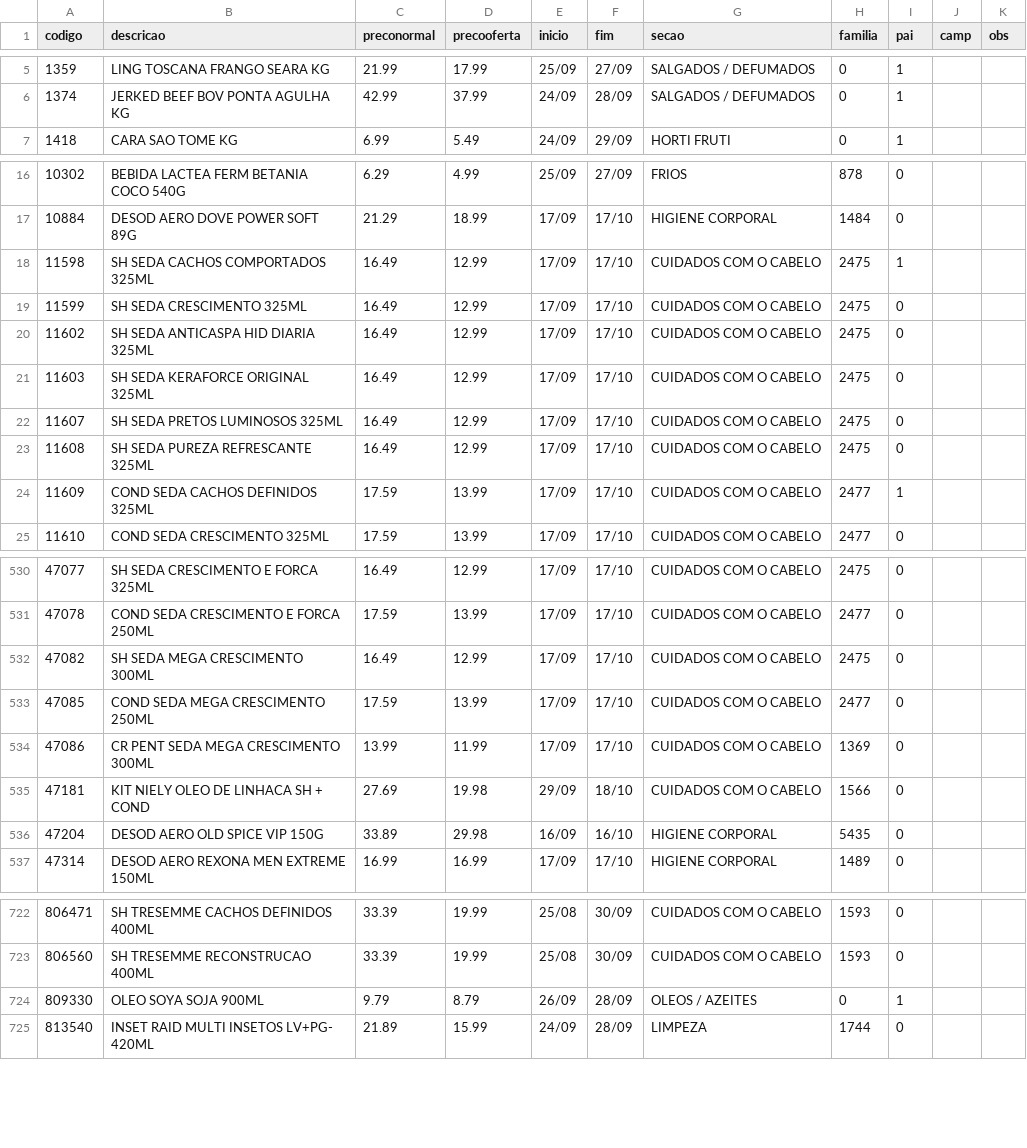
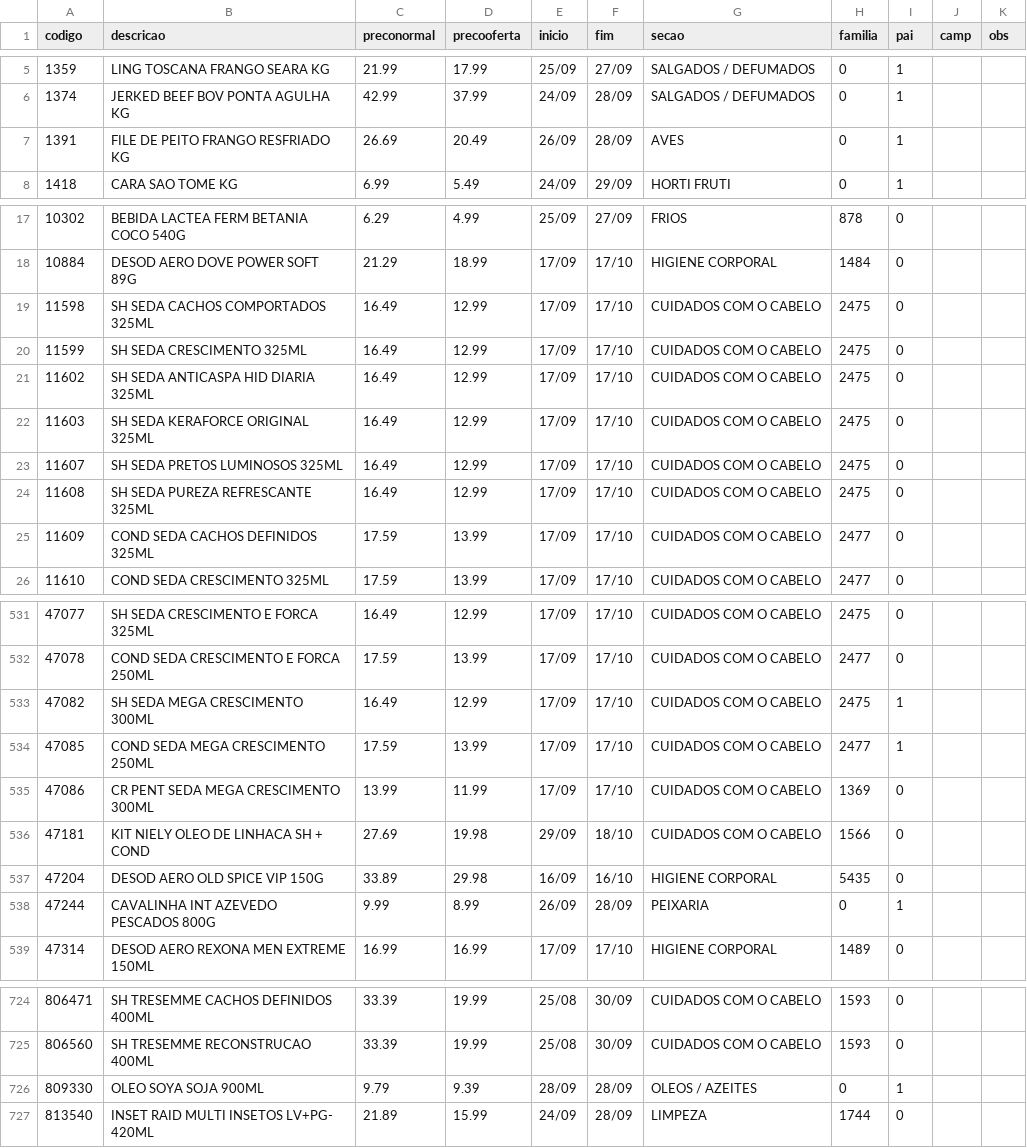
Before and after one commit to luciano504/placas, a CSV file: data/loja3.csv, drawn as a sheet; only a part is shown, gaps mark what is left out; the diff covers the shown part only.

```diff
--- a/data/loja3.csv
+++ b/data/loja3.csv
@@ -6,2 +6,3 @@ codigo,descricao,preconormal,precooferta,inicio,fim,secao,familia,pai,camp,obs
 1374,JERKED BEEF BOV PONTA AGULHA KG,42.99,37.99,24/09,28/09,SALGADOS / DEFUMADOS,0,1,,
+1391,FILE DE PEITO FRANGO RESFRIADO KG,26.69,20.49,26/09,28/09,AVES,0,1,,
 1418,CARA SAO TOME KG,6.99,5.49,24/09,29/09,HORTI FRUTI,0,1,,
@@ -17,3 +18,3 @@ codigo,descricao,preconormal,precooferta,inicio,fim,secao,familia,pai,camp,obs
 10884,DESOD AERO DOVE POWER SOFT 89G,21.29,18.99,17/09,17/10,HIGIENE CORPORAL,1484,0,,
-11598,SH SEDA CACHOS COMPORTADOS 325ML,16.49,12.99,17/09,17/10,CUIDADOS COM O CABELO,2475,1,,
+11598,SH SEDA CACHOS COMPORTADOS 325ML,16.49,12.99,17/09,17/10,CUIDADOS COM O CABELO,2475,0,,
 11599,SH SEDA CRESCIMENTO 325ML,16.49,12.99,17/09,17/10,CUIDADOS COM O CABELO,2475,0,,
@@ -23,3 +24,3 @@ codigo,descricao,preconormal,precooferta,inicio,fim,secao,familia,pai,camp,obs
 11608,SH SEDA PUREZA REFRESCANTE 325ML,16.49,12.99,17/09,17/10,CUIDADOS COM O CABELO,2475,0,,
-11609,COND SEDA CACHOS DEFINIDOS 325ML,17.59,13.99,17/09,17/10,CUIDADOS COM O CABELO,2477,1,,
+11609,COND SEDA CACHOS DEFINIDOS 325ML,17.59,13.99,17/09,17/10,CUIDADOS COM O CABELO,2477,0,,
 11610,COND SEDA CRESCIMENTO 325ML,17.59,13.99,17/09,17/10,CUIDADOS COM O CABELO,2477,0,,
@@ -531,4 +532,4 @@ codigo,descricao,preconormal,precooferta,inicio,fim,secao,familia,pai,camp,obs
 47078,COND SEDA CRESCIMENTO E FORCA 250ML,17.59,13.99,17/09,17/10,CUIDADOS COM O CABELO,2477,0,,
-47082,SH SEDA MEGA CRESCIMENTO 300ML,16.49,12.99,17/09,17/10,CUIDADOS COM O CABELO,2475,0,,
-47085,COND SEDA MEGA CRESCIMENTO 250ML,17.59,13.99,17/09,17/10,CUIDADOS COM O CABELO,2477,0,,
+47082,SH SEDA MEGA CRESCIMENTO 300ML,16.49,12.99,17/09,17/10,CUIDADOS COM O CABELO,2475,1,,
+47085,COND SEDA MEGA CRESCIMENTO 250ML,17.59,13.99,17/09,17/10,CUIDADOS COM O CABELO,2477,1,,
 47086,CR PENT SEDA MEGA CRESCIMENTO 300ML,13.99,11.99,17/09,17/10,CUIDADOS COM O CABELO,1369,0,,
@@ -536,2 +537,3 @@ codigo,descricao,preconormal,precooferta,inicio,fim,secao,familia,pai,camp,obs
 47204,DESOD AERO OLD SPICE VIP 150G,33.89,29.98,16/09,16/10,HIGIENE CORPORAL,5435,0,,
+47244,CAVALINHA INT AZEVEDO PESCADOS 800G,9.99,8.99,26/09,28/09,PEIXARIA,0,1,,
 47314,DESOD AERO REXONA MEN EXTREME 150ML,16.99,16.99,17/09,17/10,HIGIENE CORPORAL,1489,0,,
@@ -723,3 +725,3 @@ codigo,descricao,preconormal,precooferta,inicio,fim,secao,familia,pai,camp,obs
 806560,SH TRESEMME RECONSTRUCAO 400ML,33.39,19.99,25/08,30/09,CUIDADOS COM O CABELO,1593,0,,
-809330,OLEO SOYA SOJA 900ML,9.79,8.79,26/09,28/09,OLEOS / AZEITES,0,1,,
+809330,OLEO SOYA SOJA 900ML,9.79,9.39,28/09,28/09,OLEOS / AZEITES,0,1,,
 813540,INSET RAID MULTI INSETOS LV+PG- 420ML,21.89,15.99,24/09,28/09,LIMPEZA,1744,0,,
```
Also changed, not shown: 4 edited cells elsewhere in this file, data/loja1.csv, data/loja2.csv, 5 other files.
